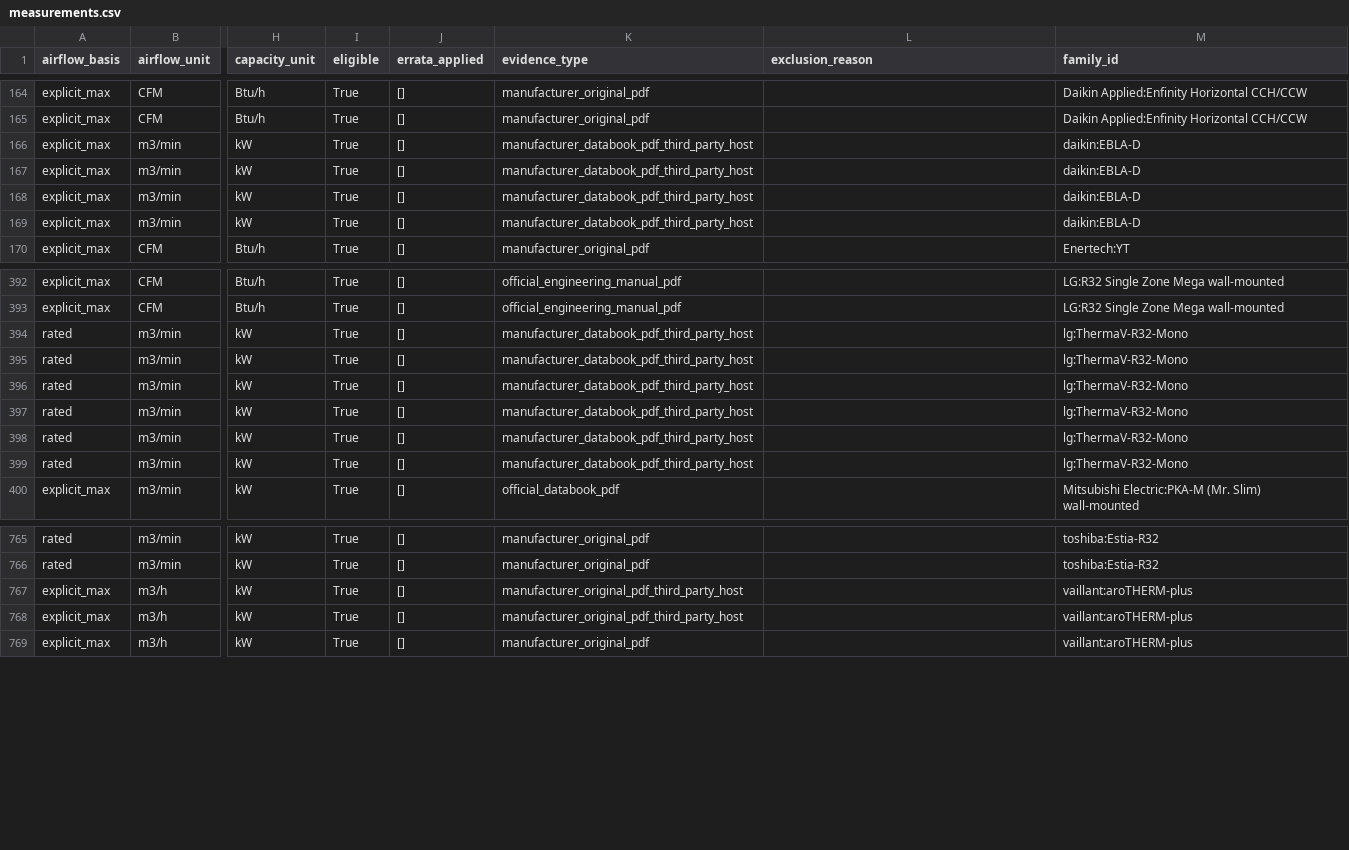
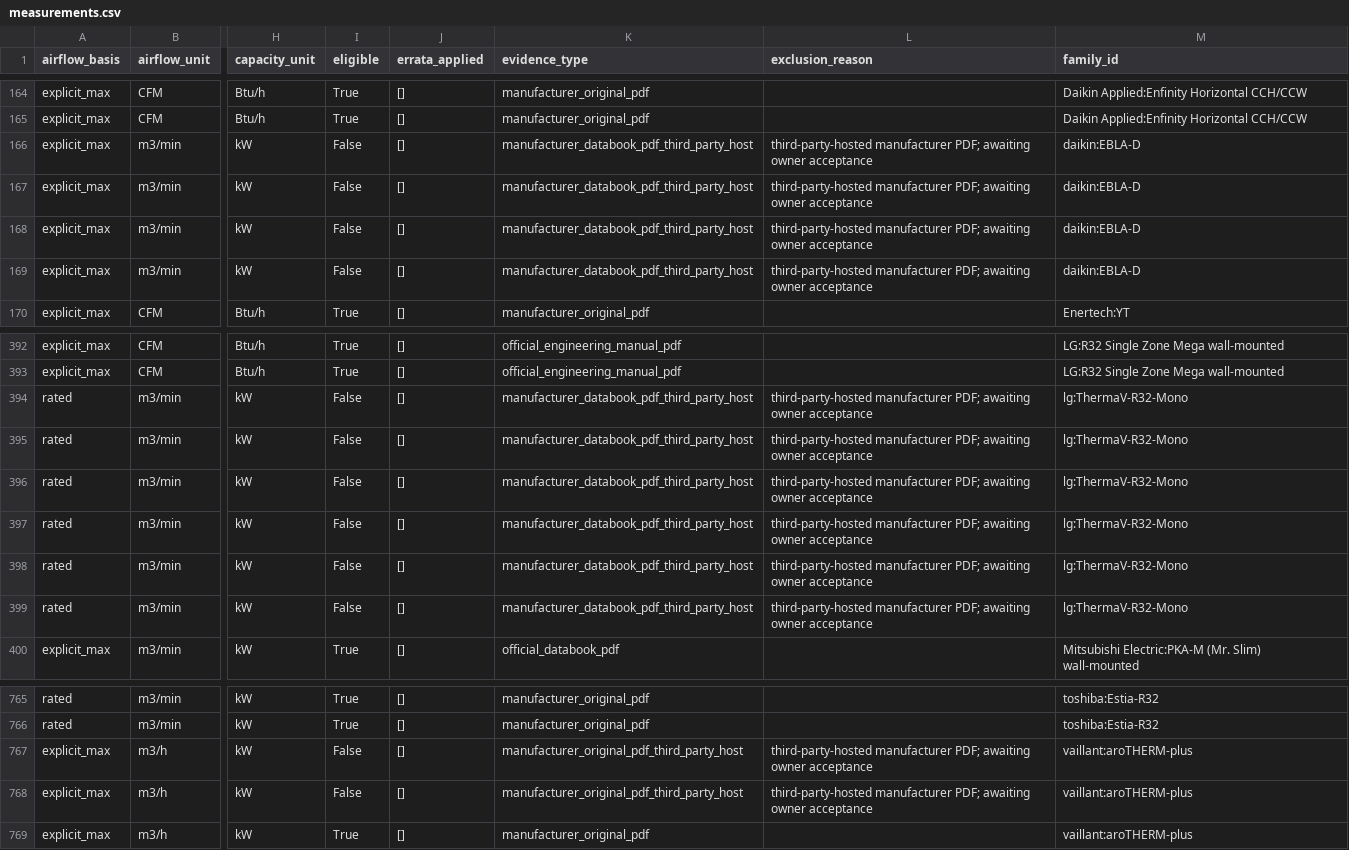
Before and after one commit to bet-lab/TMHP, a CSV file: validation/default_inputs/fan_airflow/measurements.csv, drawn as a sheet; only a part is shown, gaps mark what is left out; the diff names each change by its address in the sheet, - before the commit and + after, or states it on an @@ line.

Commit message:
fix(defaults): 소유자 승인 전의 제3자 호스트 원본은 기록만 하고 회귀에서 뺀다, #86
- build: evidence_type 이 *_third_party_host 인 출처의 행은 sources.json 에 owner_accepted: true 가
  붙기 전까지 eligible=False('awaiting owner acceptance'). Daikin EEDEN22·LG PDB·Vaillant 105/125 의 12행.
- 공기-물 실외 층 재적합(공식 도메인만): Mitsubishi·Samsung·Toshiba·Vaillant 47행·11제품군,
  거듭제곱 0.224·x^0.662. 제품군 보류 MAPE 17.1 %, 제조사 보류 MAPE 20.2 %·편향 +9.9 %,
  Panasonic 9기 편향 −15.8 %·MAPE 18.2 % → 사전 기준 불통과, provisional 유지·사유 갱신.
- 세 출처를 승인하면(제조사 6곳) Panasonic 편향 −8.0 % 이지만 제조사·제품군 보류 MAPE 22.5·20.05 % 로
  여전히 불통과임을 README 에 함께 적었다. 릴리스 fan-airflow-v2026-11-15b, 패키지 내보냄.

```diff
--- a/validation/default_inputs/fan_airflow/measurements.csv
+++ b/validation/default_inputs/fan_airflow/measurements.csv
-I166:I169 (eligible): True
+I166:I169 (eligible): False
-L166:L169 (exclusion_reason): (empty)
+L166:L169 (exclusion_reason): third-party-hosted manufacturer PDF; awaiting owner acceptance
-I394:I399 (eligible): True
+I394:I399 (eligible): False
-L394:L399 (exclusion_reason): (empty)
+L394:L399 (exclusion_reason): third-party-hosted manufacturer PDF; awaiting owner acceptance
-I767:I768 (eligible): True
+I767:I768 (eligible): False
-L767:L768 (exclusion_reason): (empty)
+L767:L768 (exclusion_reason): third-party-hosted manufacturer PDF; awaiting owner acceptance
```
Also changed, not shown: 9 other files.
